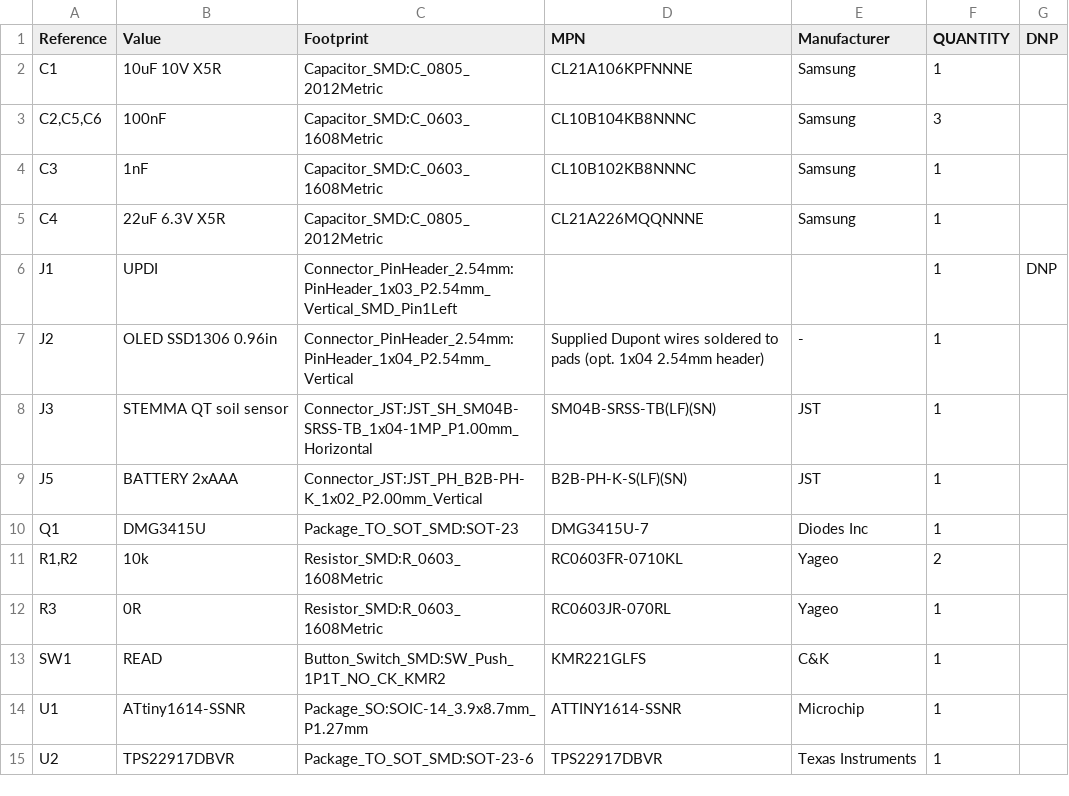
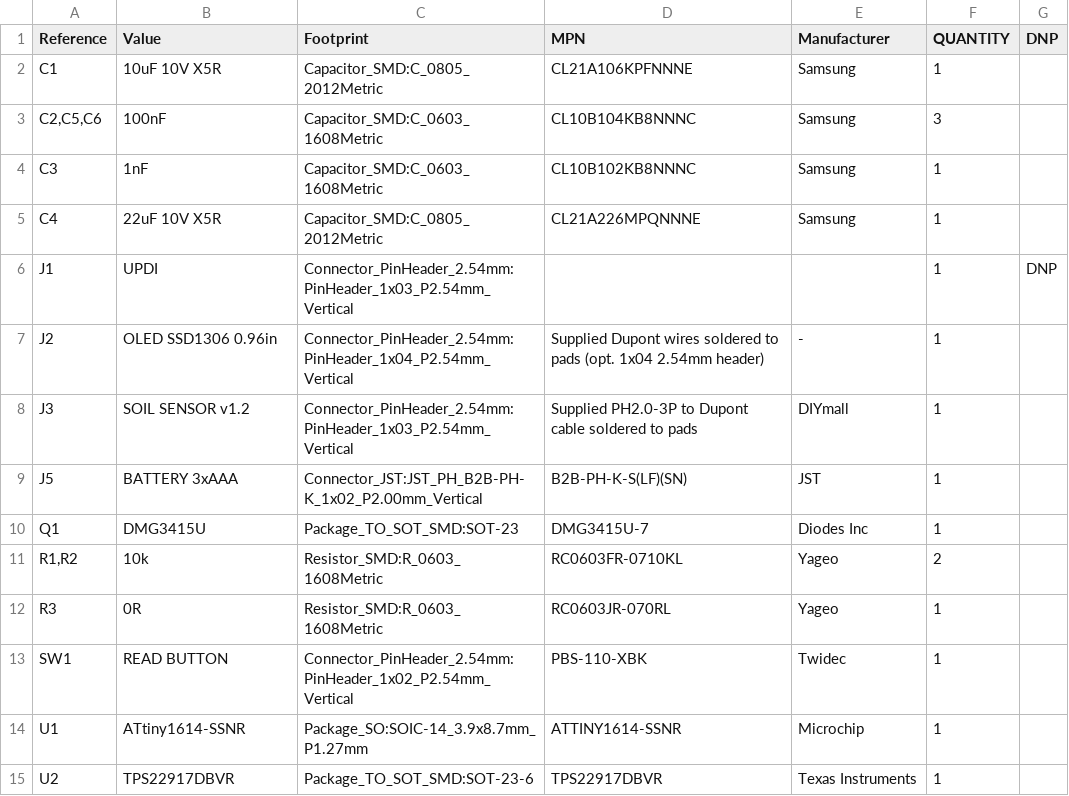
Before and after one commit to MohamadDasuki/Soil_Moisture_Sensor, a CSV file: BOM.csv, drawn as a sheet.

```diff
--- a/BOM.csv
+++ b/BOM.csv
@@ -4,7 +4,7 @@
 "C3","1nF","Capacitor_SMD:C_0603_1608Metric","CL10B102KB8NNNC","Samsung","1",""
-"C4","22uF 6.3V X5R","Capacitor_SMD:C_0805_2012Metric","CL21A226MQQNNNE","Samsung","1",""
-"J1","UPDI","Connector_PinHeader_2.54mm:PinHeader_1x03_P2.54mm_Vertical_SMD_Pin1Left","","","1","DNP"
+"C4","22uF 10V X5R","Capacitor_SMD:C_0805_2012Metric","CL21A226MPQNNNE","Samsung","1",""
+"J1","UPDI","Connector_PinHeader_2.54mm:PinHeader_1x03_P2.54mm_Vertical","","","1","DNP"
 "J2","OLED SSD1306 0.96in","Connector_PinHeader_2.54mm:PinHeader_1x04_P2.54mm_Vertical","Supplied Dupont wires soldered to pads (opt. 1x04 2.54mm header)","-","1",""
-"J3","STEMMA QT soil sensor","Connector_JST:JST_SH_SM04B-SRSS-TB_1x04-1MP_P1.00mm_Horizontal","SM04B-SRSS-TB(LF)(SN)","JST","1",""
-"J5","BATTERY 2xAAA","Connector_JST:JST_PH_B2B-PH-K_1x02_P2.00mm_Vertical","B2B-PH-K-S(LF)(SN)","JST","1",""
+"J3","SOIL SENSOR v1.2","Connector_PinHeader_2.54mm:PinHeader_1x03_P2.54mm_Vertical","Supplied PH2.0-3P to Dupont cable soldered to pads","DIYmall","1",""
+"J5","BATTERY 3xAAA","Connector_JST:JST_PH_B2B-PH-K_1x02_P2.00mm_Vertical","B2B-PH-K-S(LF)(SN)","JST","1",""
 "Q1","DMG3415U","Package_TO_SOT_SMD:SOT-23","DMG3415U-7","Diodes Inc","1",""
@@ -12,3 +12,3 @@
 "R3","0R","Resistor_SMD:R_0603_1608Metric","RC0603JR-070RL","Yageo","1",""
-"SW1","READ","Button_Switch_SMD:SW_Push_1P1T_NO_CK_KMR2","KMR221GLFS","C&K","1",""
+"SW1","READ BUTTON","Connector_PinHeader_2.54mm:PinHeader_1x02_P2.54mm_Vertical","PBS-110-XBK","Twidec","1",""
 "U1","ATtiny1614-SSNR","Package_SO:SOIC-14_3.9x8.7mm_P1.27mm","ATTINY1614-SSNR","Microchip","1",""
```
Also changed, not shown: 9 other files.
